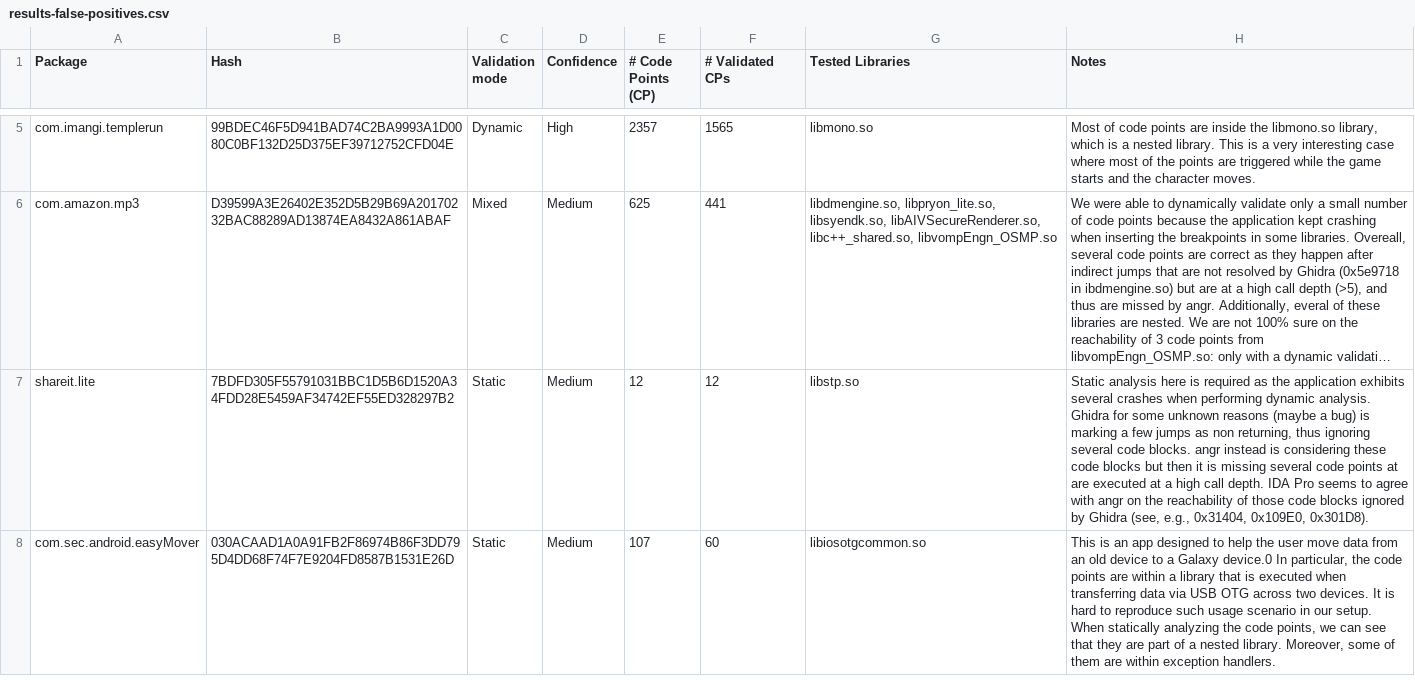
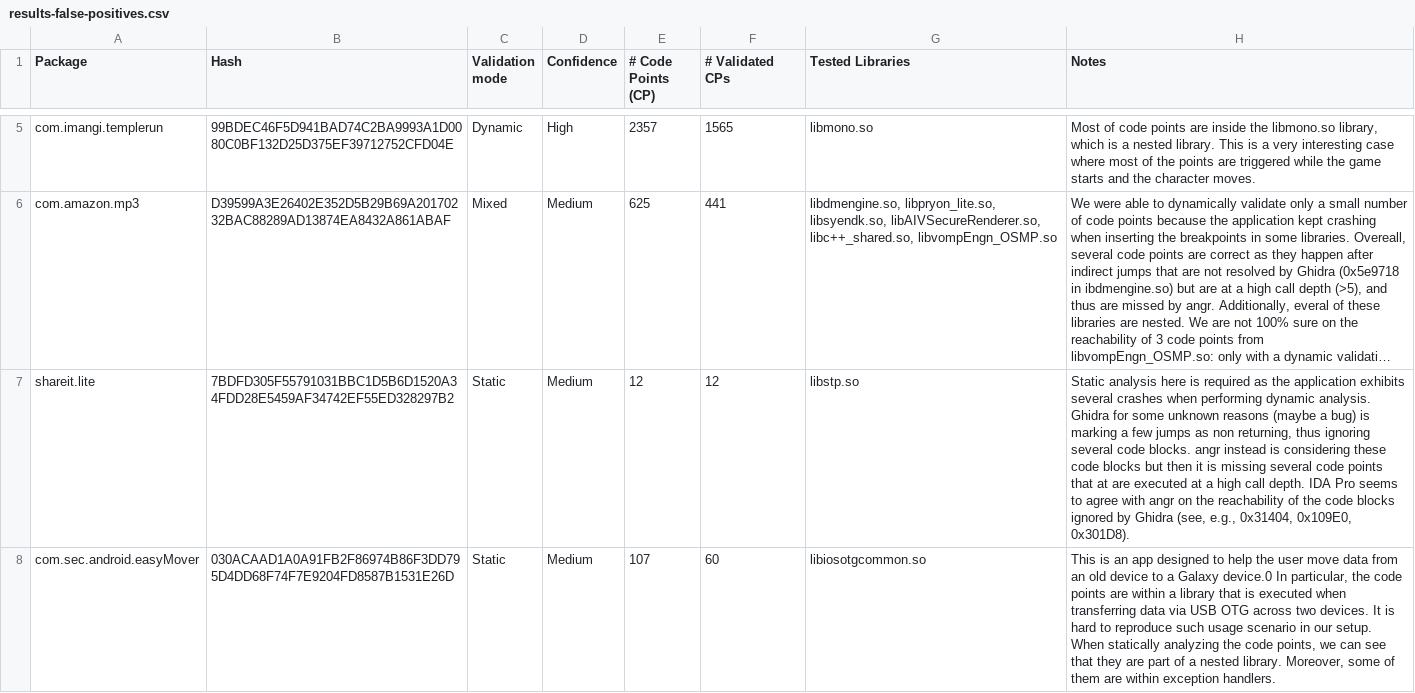
Before and after one commit to season-lab/DroidReach, a CSV file: results-false-positives.csv, drawn as a sheet; only a part is shown, gaps mark what is left out; long unchanged cells end in …; the diff names each change by its address in the sheet, - before the commit and + after, or states it on an @@ line.

Commit message:
fixes

```diff
--- a/results-false-positives.csv
+++ b/results-false-positives.csv
-H7 (Notes): …code points at are executed at a high call depth. IDA Pro seems to agree with angr on the reachability of those code blocks…
+H7 (Notes): …code points that at are executed at a high call depth. IDA Pro seems to agree with angr on the reachability of the code blocks…
```
